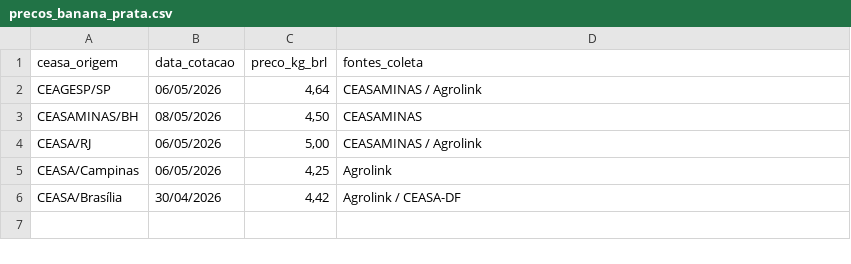
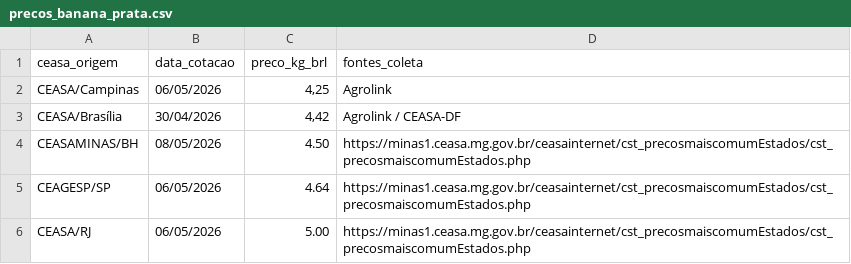
Before and after one commit to edsonyukiosassaki-lab/coleta-precos-banana, a CSV file: precos-arquivos/precos_banana_prata.csv, drawn as a sheet; removed rows and columns are numbered as before the commit, all else as after; the diff names each change by its address in the sheet, - before the commit and + after, or states it on an @@ line.

Commit message:
Atualização automática de preços: 2026-05-08 23:04

```diff
--- a/precos-arquivos/precos_banana_prata.csv
+++ b/precos-arquivos/precos_banana_prata.csv
-row 2: CEAGESP/SP | 06/05/2026 | 4,64 | CEASAMINAS / Agrolink
-row 3: CEASAMINAS/BH | 08/05/2026 | 4,50 | CEASAMINAS
-row 4: CEASA/RJ | 06/05/2026 | 5,00 | CEASAMINAS / Agrolink
+row 4: CEASAMINAS/BH | 08/05/2026 | 4.50 | https://minas1.ceasa.mg.gov.br/ceasainternet/cst_precosmaiscomumEstados/cst_precosmaiscomumEstados.php
+row 5: CEAGESP/SP | 06/05/2026 | 4.64 | https://minas1.ceasa.mg.gov.br/ceasainternet/cst_precosmaiscomumEstados/cst_precosmaiscomumEstados.php
+row 6: CEASA/RJ | 06/05/2026 | 5.00 | https://minas1.ceasa.mg.gov.br/ceasainternet/cst_precosmaiscomumEstados/cst_precosmaiscomumEstados.php
```
